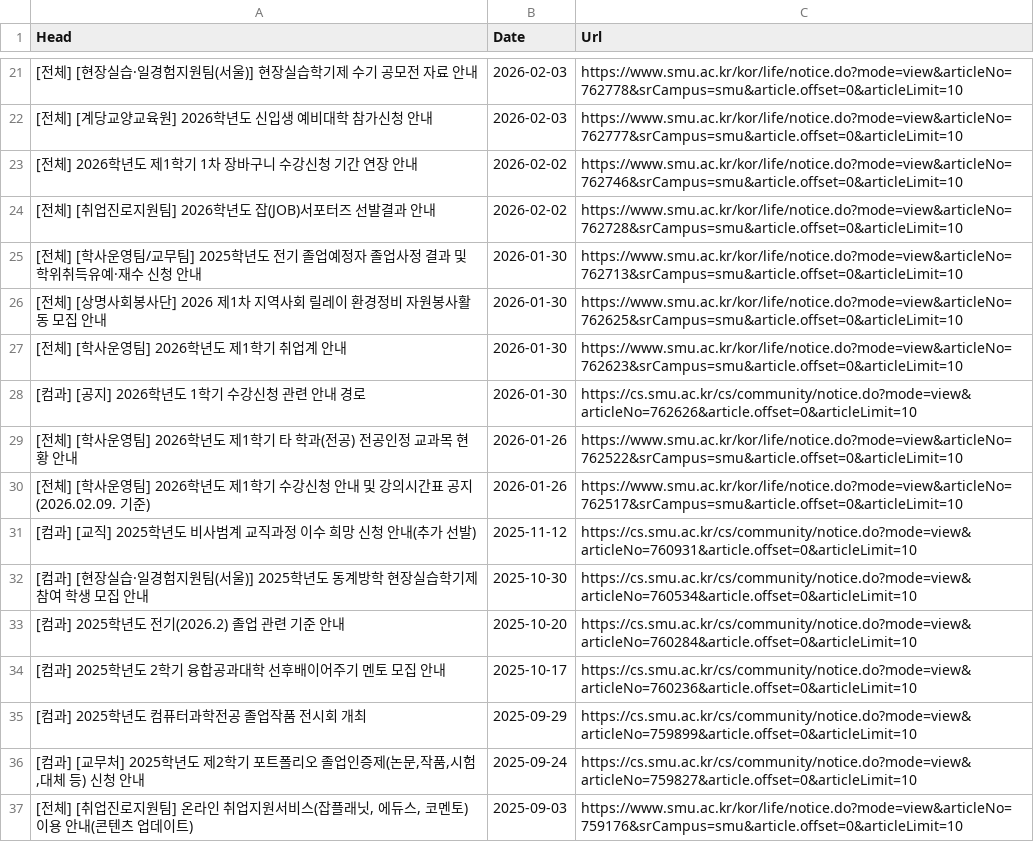
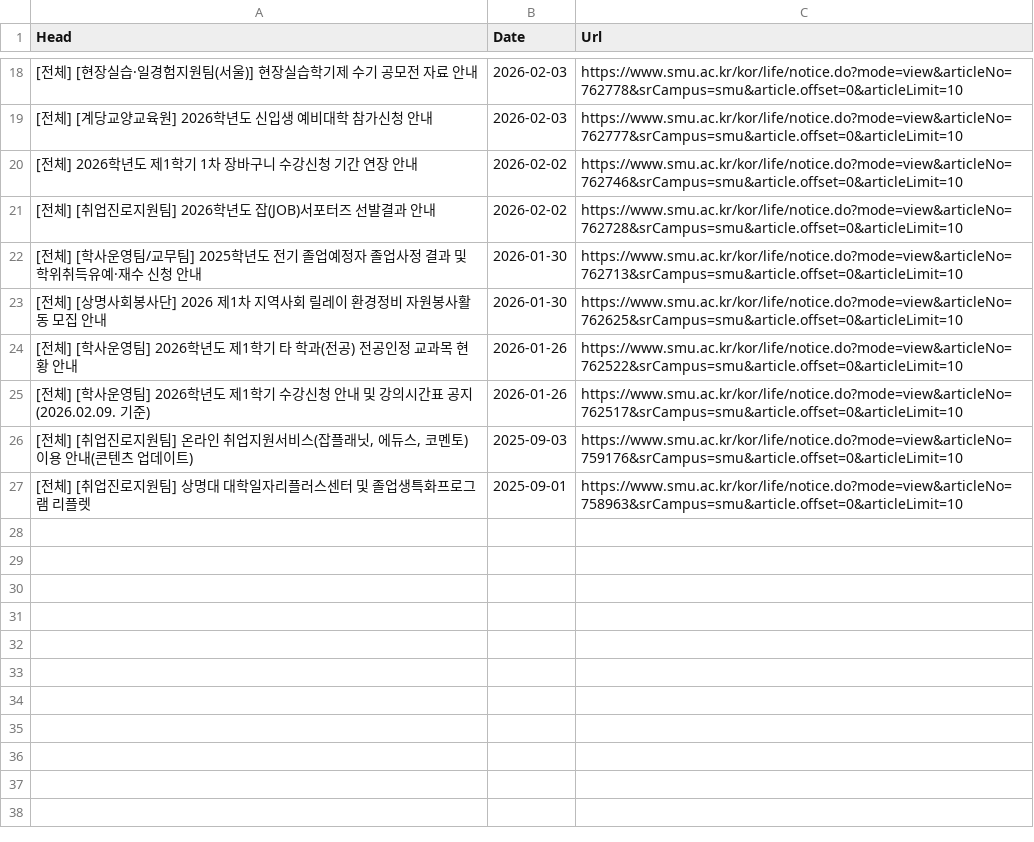
Before and after one commit to sondg921/SMU_Notice, a CSV file: notice.csv, drawn as a sheet; only a part is shown, gaps mark what is left out; the shorter side is filled out with more unchanged rows; removed rows and columns are numbered as before the commit, all else as after; the diff covers the shown part only; the diff names each change by its address in the sheet, - before the commit and + after, or states it on an @@ line.

```diff
--- a/notice.csv
+++ b/notice.csv
-row 27: [전체] [학사운영팀] 2026학년도 제1학기 취업계 안내 | 2026-01-30 | https://www.smu.ac.kr/kor/life/notice.do?mode=view&articleNo=762623&srCampus=smu&article.offset=0&articleLimit=10
-row 28: [컴과] [공지] 2026학년도 1학기 수강신청 관련 안내 경로 | 2026-01-30 | https://cs.smu.ac.kr/cs/community/notice.do?mode=view&articleNo=762626&article.offset=0&articleLimit=10
-row 31: [컴과] [교직] 2025학년도 비사범계 교직과정 이수 희망 신청 안내(추가 선발) | 2025-11-12 | https://cs.smu.ac.kr/cs/community/notice.do?mode=view&articleNo=760931&article.offset=0&articleLimit=10
-row 32: [컴과] [현장실습·일경험지원팀(서울)] 2025학년도 동계방학 현장실습학기제 참여 학생 모집 안내 | 2025-10-30 | https://cs.smu.ac.kr/cs/community/notice.do?mode=view&articleNo=760534&article.offset=0&articleLimit=10
-row 33: [컴과] 2025학년도 전기(2026.2) 졸업 관련 기준 안내 | 2025-10-20 | https://cs.smu.ac.kr/cs/community/notice.do?mode=view&articleNo=760284&article.offset=0&articleLimit=10
-row 34: [컴과] 2025학년도 2학기 융합공과대학 선후배이어주기 멘토 모집 안내 | 2025-10-17 | https://cs.smu.ac.kr/cs/community/notice.do?mode=view&articleNo=760236&article.offset=0&articleLimit=10
-row 35: [컴과] 2025학년도 컴퓨터과학전공 졸업작품 전시회 개최 | 2025-09-29 | https://cs.smu.ac.kr/cs/community/notice.do?mode=view&articleNo=759899&article.offset=0&articleLimit=10
-row 36: [컴과] [교무처] 2025학년도 제2학기 포트폴리오 졸업인증제(논문,작품,시험,대체 등) 신청 안내 | 2025-09-24 | https://cs.smu.ac.kr/cs/community/notice.do?mode=view&articleNo=759827&article.offset=0&articleLimit=10
```
Also changed, not shown: 1 added row and 11 removed rows elsewhere in this file, 1 other file.
